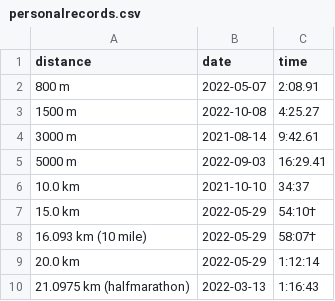
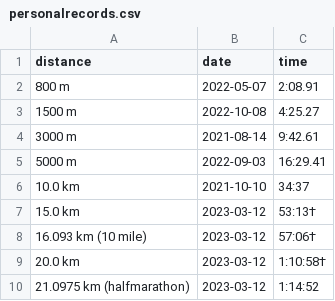
Before and after one commit to ward/run, a CSV file: _data/personalrecords.csv, drawn as a sheet.

```diff
--- a/_data/personalrecords.csv
+++ b/_data/personalrecords.csv
@@ -6,5 +6,5 @@ distance,date,time
 "10.0 km",2021-10-10,"34:37"
-"15.0 km",2022-05-29,"54:10†"
-"16.093 km (10 mile)",2022-05-29,"58:07†"
-"20.0 km",2022-05-29,"1:12:14"
-"21.0975 km (halfmarathon)",2022-03-13,"1:16:43"
+"15.0 km",2023-03-12,"53:13†"
+"16.093 km (10 mile)",2023-03-12,"57:06†"
+"20.0 km",2023-03-12,"1:10:58†"
+"21.0975 km (halfmarathon)",2023-03-12,"1:14:52"
```
Also changed, not shown: _data/myresults.csv, 1 other file.
